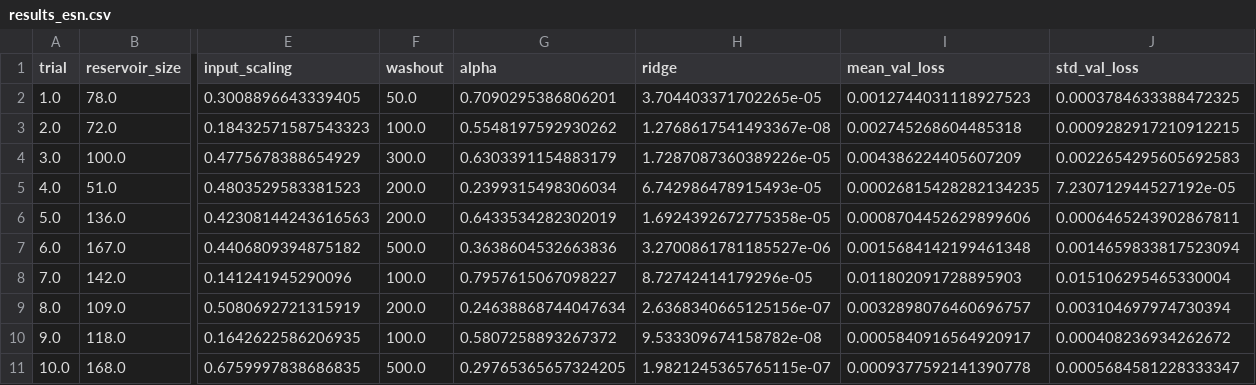
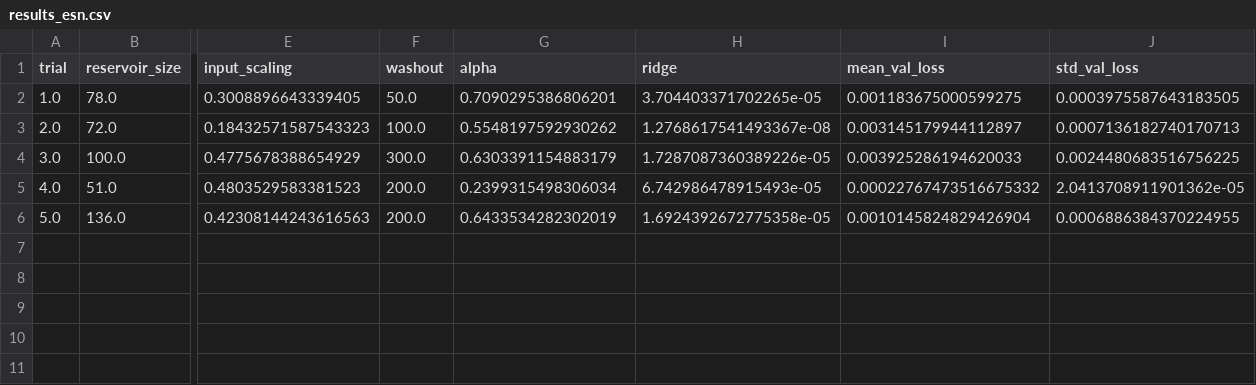
Before and after one commit to AmalNasharti/mackey-glass-lstm-esn, a CSV file: gui/fine_tuning/results_esn.csv, drawn as a sheet; only a part is shown, gaps mark what is left out; rows hold the shown columns only; the diff names each change by its address in the sheet, - before the commit and + after, or states it on an @@ line.

```diff
--- a/gui/fine_tuning/results_esn.csv
+++ b/gui/fine_tuning/results_esn.csv
-I2 (mean_val_loss): 0.0012744031118927523
+I2 (mean_val_loss): 0.001183675000599275
-J2 (std_val_loss): 0.0003784633388472325
+J2 (std_val_loss): 0.0003975587643183505
-I3 (mean_val_loss): 0.002745268604485318
+I3 (mean_val_loss): 0.003145179944112897
-J3 (std_val_loss): 0.0009282917210912215
+J3 (std_val_loss): 0.0007136182740170713
-I4 (mean_val_loss): 0.004386224405607209
+I4 (mean_val_loss): 0.003925286194620033
-J4 (std_val_loss): 0.0022654295605692583
+J4 (std_val_loss): 0.0024480683516756225
-I5 (mean_val_loss): 0.00026815428282134235
+I5 (mean_val_loss): 0.00022767473516675332
-J5 (std_val_loss): 7.230712944527192e-05
+J5 (std_val_loss): 2.0413708911901362e-05
-I6 (mean_val_loss): 0.0008704452629899606
+I6 (mean_val_loss): 0.0010145824829426904
-J6 (std_val_loss): 0.0006465243902867811
+J6 (std_val_loss): 0.0006886384370224955
-row 7: 6.0 | 167.0 | 0.4406809394875182 | 500.0 | 0.3638604532663836 | 3.2700861781185527e-06 | 0.0015684142199461348 | 0.0014659833817523094
-row 8: 7.0 | 142.0 | 0.141241945290096 | 100.0 | 0.7957615067098227 | 8.72742414179296e-05 | 0.011802091728895903 | 0.015106295465330004
-row 9: 8.0 | 109.0 | 0.5080692721315919 | 200.0 | 0.24638868744047634 | 2.6368340665125156e-07 | 0.0032898076460696757 | 0.003104697974730394
-row 10: 9.0 | 118.0 | 0.1642622586206935 | 100.0 | 0.5807258893267372 | 9.533309674158782e-08 | 0.0005840916564920917 | 0.000408236934262672
-row 11: 10.0 | 168.0 | 0.6759997838686835 | 500.0 | 0.29765365657324205 | 1.9821245365765115e-07 | 0.0009377592141390778 | 0.0005684581228333347
```
Also changed, not shown: gui/fine_tuning/configs_esn.csv, main/output/results.csv, 11 other files.
